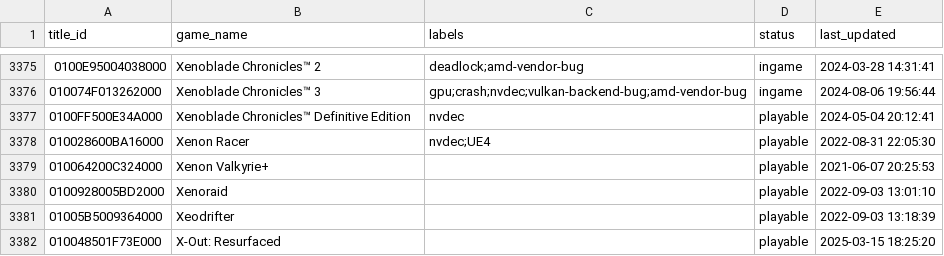
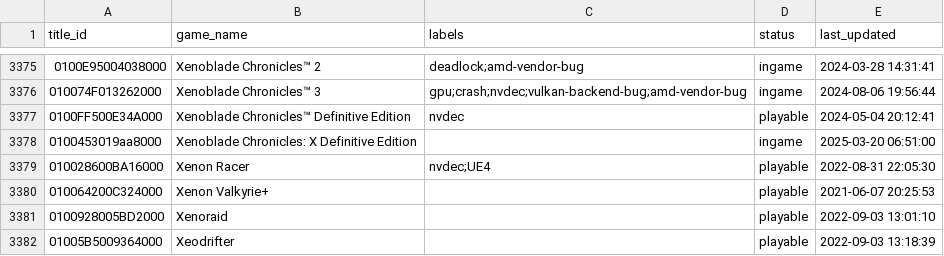
Before and after one commit to hummeltech/Ryujinx, a CSV file: docs/compatibility.csv, drawn as a sheet; only a part is shown, gaps mark what is left out; the shorter side is filled out with more unchanged rows.

Commit message:
Added Xenoblade X DE to RPC and compat list

```diff
--- a/docs/compatibility.csv
+++ b/docs/compatibility.csv
@@ -3377,2 +3377,3 @@
 0100FF500E34A000,"Xenoblade Chronicles™ Definitive Edition",nvdec,playable,2024-05-04 20:12:41
+0100453019aa8000,"Xenoblade Chronicles: X Definitive Edition",,ingame,2025-03-20 06:51:00
 010028600BA16000,"Xenon Racer",nvdec;UE4,playable,2022-08-31 22:05:30
```
Also changed, not shown: 1 other file.
